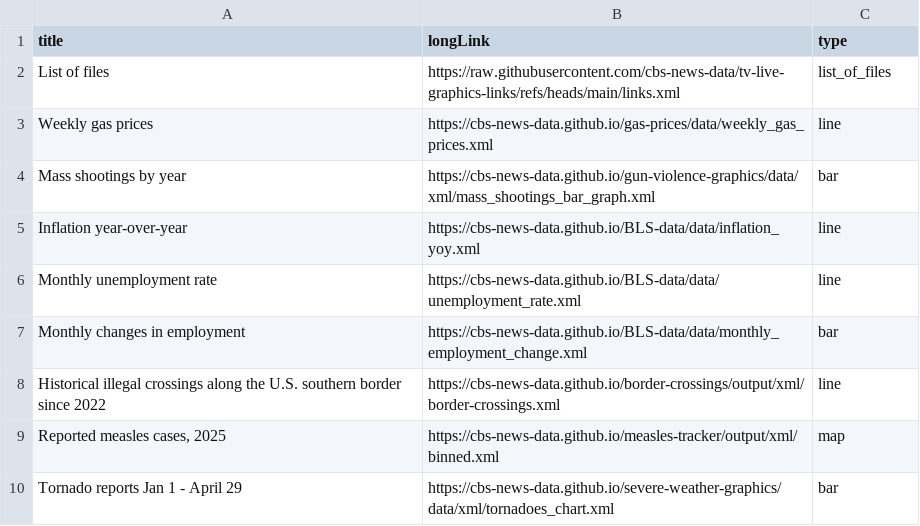
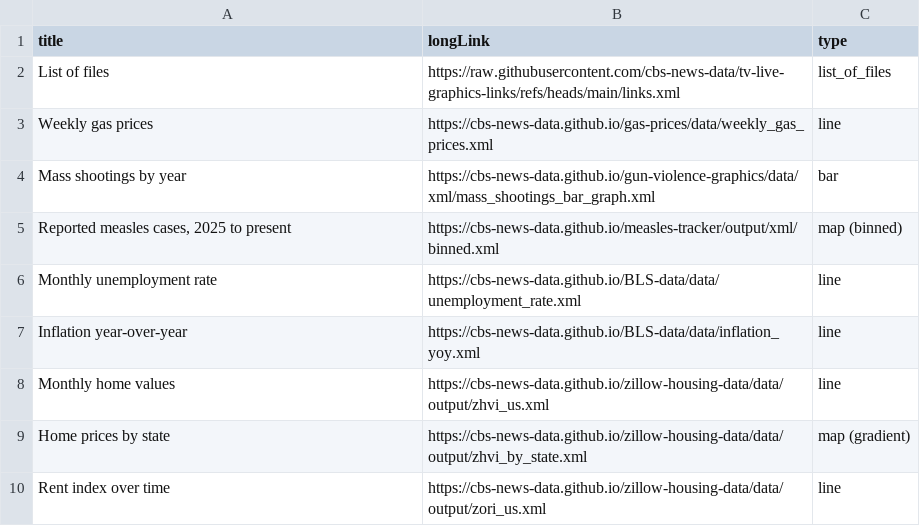
Before and after one commit to cbs-news-data/tv-live-graphics-links, a CSV file: tv-live-graphics-list.csv, drawn as a sheet.

```diff
--- a/tv-live-graphics-list.csv
+++ b/tv-live-graphics-list.csv
@@ -4,7 +4,7 @@ Weekly gas prices,https://cbs-news-data.github.io/gas-prices/data/weekly_gas_pri
 Mass shootings by year,https://cbs-news-data.github.io/gun-violence-graphics/data/xml/mass_shootings_bar_graph.xml,bar
+"Reported measles cases, 2025 to present",https://cbs-news-data.github.io/measles-tracker/output/xml/binned.xml,map (binned)
+Monthly unemployment rate,https://cbs-news-data.github.io/BLS-data/data/unemployment_rate.xml,line
 Inflation year-over-year,https://cbs-news-data.github.io/BLS-data/data/inflation_yoy.xml,line
-Monthly unemployment rate,https://cbs-news-data.github.io/BLS-data/data/unemployment_rate.xml,line
-Monthly changes in employment,https://cbs-news-data.github.io/BLS-data/data/monthly_employment_change.xml,bar
-Historical illegal crossings along the U.S. southern border since 2022,https://cbs-news-data.github.io/border-crossings/output/xml/border-crossings.xml,line
-"Reported measles cases, 2025",https://cbs-news-data.github.io/measles-tracker/output/xml/binned.xml,map
-Tornado reports Jan 1 - April 29,https://cbs-news-data.github.io/severe-weather-graphics/data/xml/tornadoes_chart.xml,bar
+Monthly home values,https://cbs-news-data.github.io/zillow-housing-data/data/output/zhvi_us.xml,line
+Home prices by state ,https://cbs-news-data.github.io/zillow-housing-data/data/output/zhvi_by_state.xml,map (gradient)
+Rent index over time,https://cbs-news-data.github.io/zillow-housing-data/data/output/zori_us.xml,line
```
Also changed, not shown: 1 other file.
